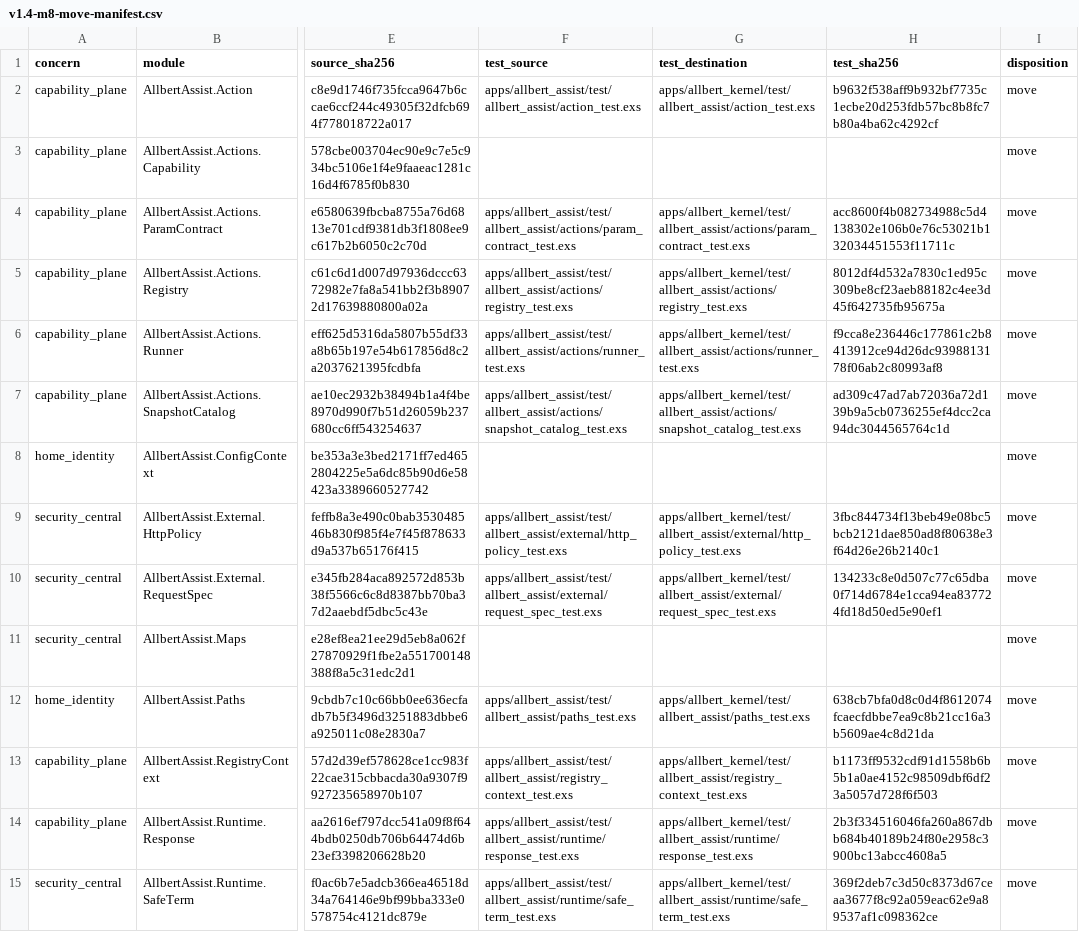
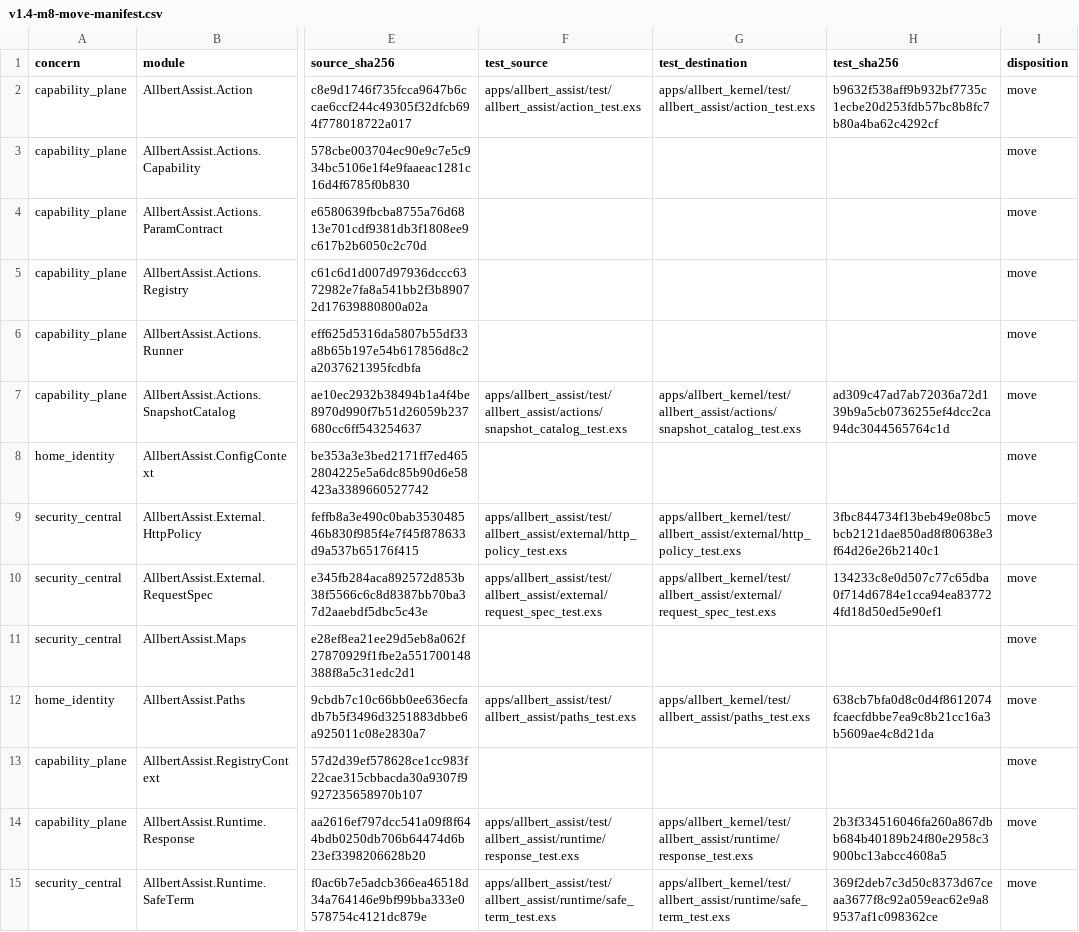
Before and after one commit to lexlapax/allbert-assist, a CSV file: docs/validation/v1.4-m8-move-manifest.csv, drawn as a sheet; only a part is shown, gaps mark what is left out; the diff names each change by its address in the sheet, - before the commit and + after, or states it on an @@ line.

```diff
--- a/docs/validation/v1.4-m8-move-manifest.csv
+++ b/docs/validation/v1.4-m8-move-manifest.csv
-F4 (test_source): apps/allbert_assist/test/allbert_assist/actions/param_contract_test.exs
+F4 (test_source): (empty)
-G4 (test_destination): apps/allbert_kernel/test/allbert_assist/actions/param_contract_test.exs
+G4 (test_destination): (empty)
-H4 (test_sha256): acc8600f4b082734988c5d4138302e106b0e76c53021b132034451553f11711c
+H4 (test_sha256): (empty)
-F5 (test_source): apps/allbert_assist/test/allbert_assist/actions/registry_test.exs
+F5 (test_source): (empty)
-G5 (test_destination): apps/allbert_kernel/test/allbert_assist/actions/registry_test.exs
+G5 (test_destination): (empty)
-H5 (test_sha256): 8012df4d532a7830c1ed95c309be8cf23aeb88182c4ee3d45f642735fb95675a
+H5 (test_sha256): (empty)
-F6 (test_source): apps/allbert_assist/test/allbert_assist/actions/runner_test.exs
+F6 (test_source): (empty)
-G6 (test_destination): apps/allbert_kernel/test/allbert_assist/actions/runner_test.exs
+G6 (test_destination): (empty)
-H6 (test_sha256): f9cca8e236446c177861c2b8413912ce94d26dc9398813178f06ab2c80993af8
+H6 (test_sha256): (empty)
-F13 (test_source): apps/allbert_assist/test/allbert_assist/registry_context_test.exs
+F13 (test_source): (empty)
-G13 (test_destination): apps/allbert_kernel/test/allbert_assist/registry_context_test.exs
+G13 (test_destination): (empty)
-H13 (test_sha256): b1173ff9532cdf91d1558b6b5b1a0ae4152c98509dbf6df23a5057d728f6f503
+H13 (test_sha256): (empty)
```
Also changed, not shown: 4 other files.
